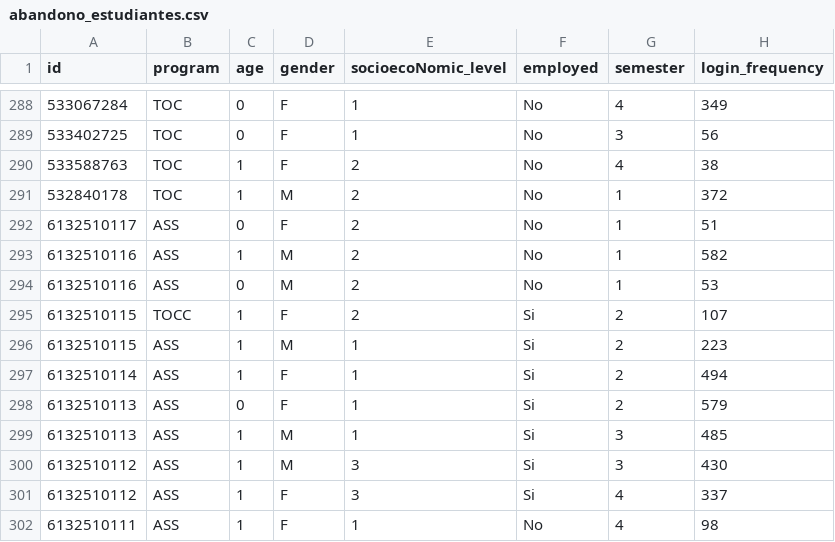
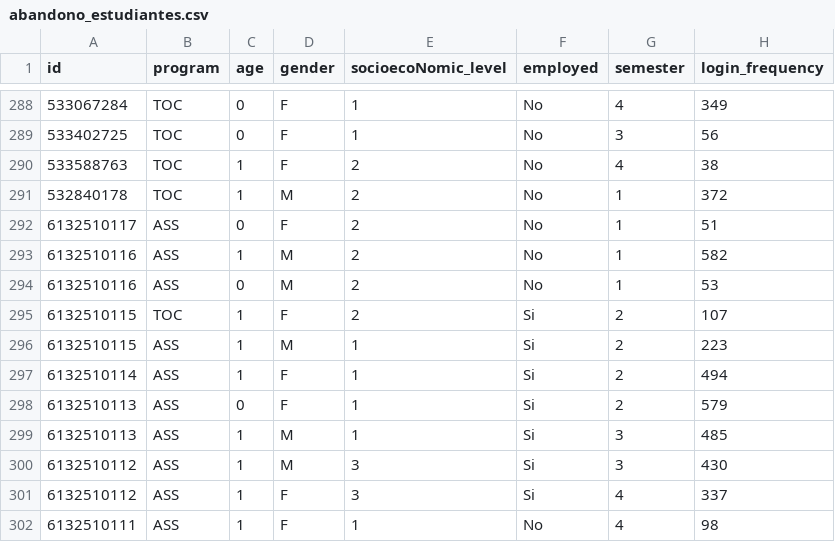
Before and after one commit to harlysrivasp-png/Proyecto-streamlit, a CSV file: datasets/abandono_estudiantes.csv, drawn as a sheet; only a part is shown, gaps mark what is left out; the diff names each change by its address in the sheet, - before the commit and + after, or states it on an @@ line.

```diff
--- a/datasets/abandono_estudiantes.csv
+++ b/datasets/abandono_estudiantes.csv
-B295 (program): TOCC
+B295 (program): TOC
```
Also changed, not shown: 12 other files.
